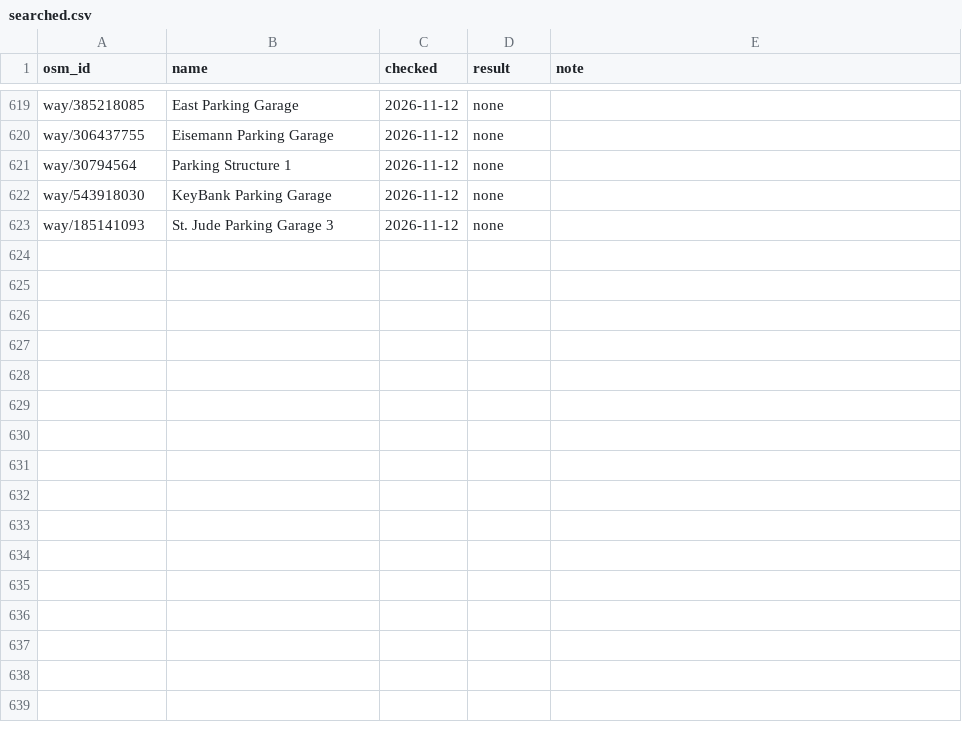
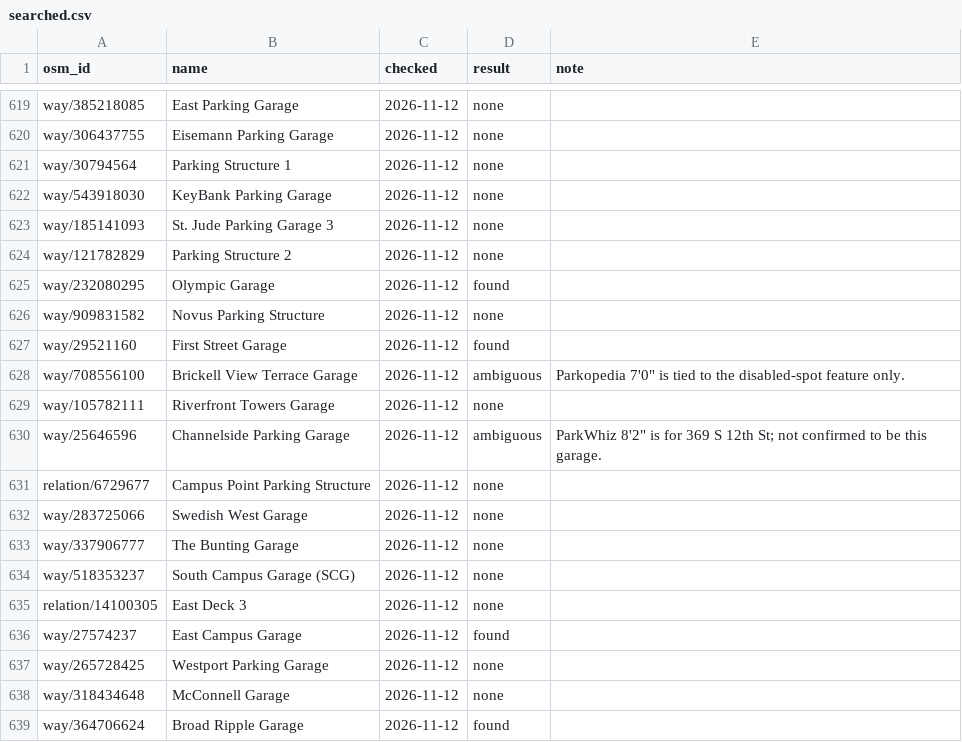
Before and after one commit to jdcraig7/Oversized-Parking-App-Build, a CSV file: research/searched.csv, drawn as a sheet; only a part is shown, gaps mark what is left out.

```diff
--- a/research/searched.csv
+++ b/research/searched.csv
@@ -623 +623,17 @@ way/543918030,KeyBank Parking Garage,2026-11-12,none,
 way/185141093,St. Jude Parking Garage 3,2026-11-12,none,
+way/121782829,Parking Structure 2,2026-11-12,none,
+way/232080295,Olympic Garage,2026-11-12,found,
+way/909831582,Novus Parking Structure,2026-11-12,none,
+way/29521160,First Street Garage,2026-11-12,found,
+way/708556100,Brickell View Terrace Garage,2026-11-12,ambiguous,"Parkopedia 7'0"" is tied to the disabled-spot feature only."
+way/105782111,Riverfront Towers Garage,2026-11-12,none,
+way/25646596,Channelside Parking Garage,2026-11-12,ambiguous,"ParkWhiz 8'2"" is for 369 S 12th St; not confirmed to be this garage."
+relation/6729677,Campus Point Parking Structure,2026-11-12,none,
+way/283725066,Swedish West Garage,2026-11-12,none,
+way/337906777,The Bunting Garage,2026-11-12,none,
+way/518353237,South Campus Garage (SCG),2026-11-12,none,
+relation/14100305,East Deck 3,2026-11-12,none,
+way/27574237,East Campus Garage,2026-11-12,found,
+way/265728425,Westport Parking Garage,2026-11-12,none,
+way/318434648,McConnell Garage,2026-11-12,none,
+way/364706624,Broad Ripple Garage,2026-11-12,found,
```
Also changed, not shown: research/garages.csv, 1 other file.
